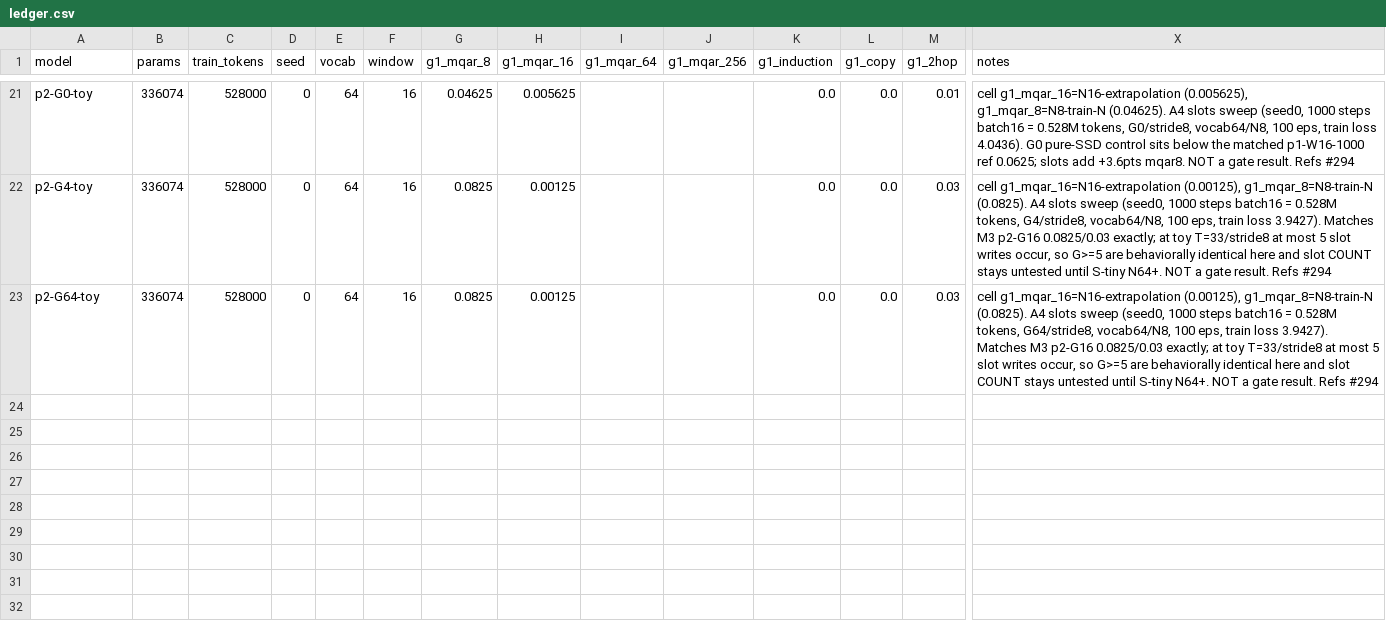
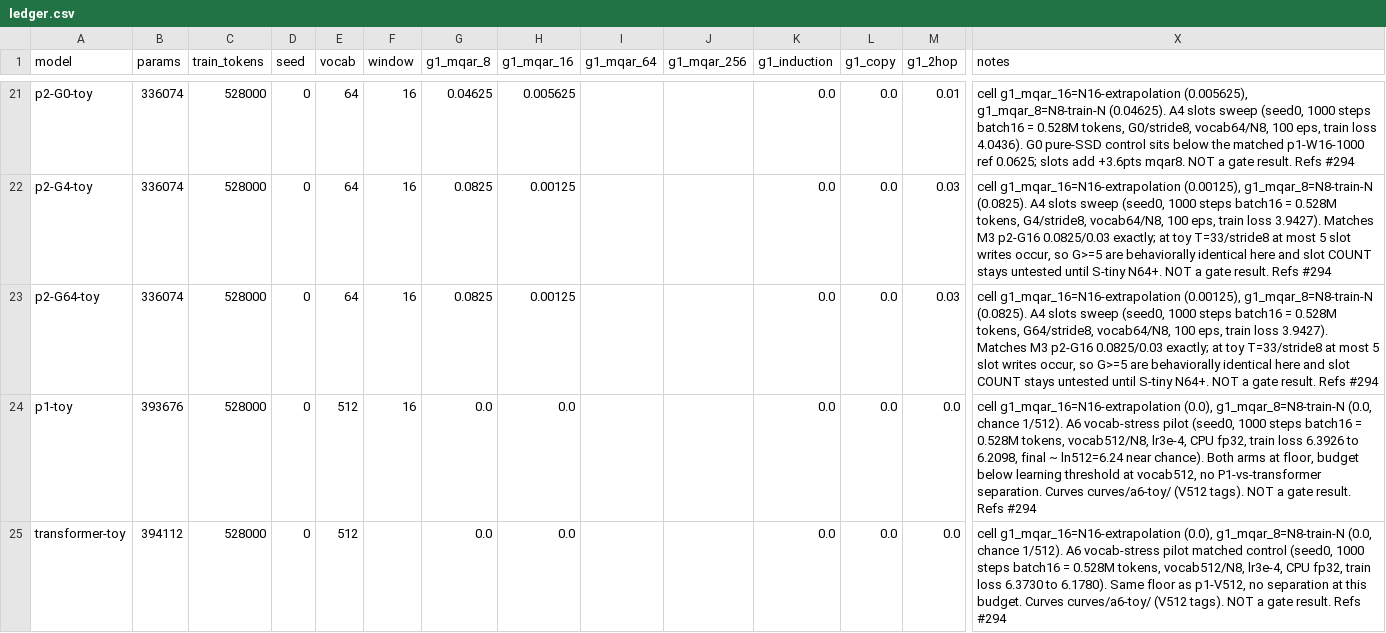
Before and after one commit to Userfrom1995/Random, a CSV file: postformer/ledger/ledger.csv, drawn as a sheet; only a part is shown, gaps mark what is left out; rows hold the shown columns only; the diff names each change by its address in the sheet, - before the commit and + after, or states it on an @@ line.

```diff
--- a/postformer/ledger/ledger.csv
+++ b/postformer/ledger/ledger.csv
+row 24: p1-toy | 393676 | 528000 | 0 | 512 | 16 | 0.0 | 0.0 |  |  | 0.0 | 0.0 | 0.0 | cell g1_mqar_16=N16-extrapolation (0.0), g1_mqar_8=N8-train-N (0.0, chance 1/512). A6 vocab-stress pilot (seed0, 1000 steps batch16 = 0.528M tokens, vocab512/N8, lr3e-4, CPU fp32, train loss 6.3926 to 6.2098, final ~ ln512=6.24 near chance). Both arms at floor, budget below learning threshold at vocab512, no P1-vs-transformer separation. Curves curves/a6-toy/ (V512 tags). NOT a gate result. Refs #294
+row 25: transformer-toy | 394112 | 528000 | 0 | 512 |  | 0.0 | 0.0 |  |  | 0.0 | 0.0 | 0.0 | cell g1_mqar_16=N16-extrapolation (0.0), g1_mqar_8=N8-train-N (0.0, chance 1/512). A6 vocab-stress pilot matched control (seed0, 1000 steps batch16 = 0.528M tokens, vocab512/N8, lr3e-4, CPU fp32, train loss 6.3730 to 6.1780). Same floor as p1-V512, no separation at this budget. Curves curves/a6-toy/ (V512 tags). NOT a gate result. Refs #294
```
Also changed, not shown: 21 other files.
